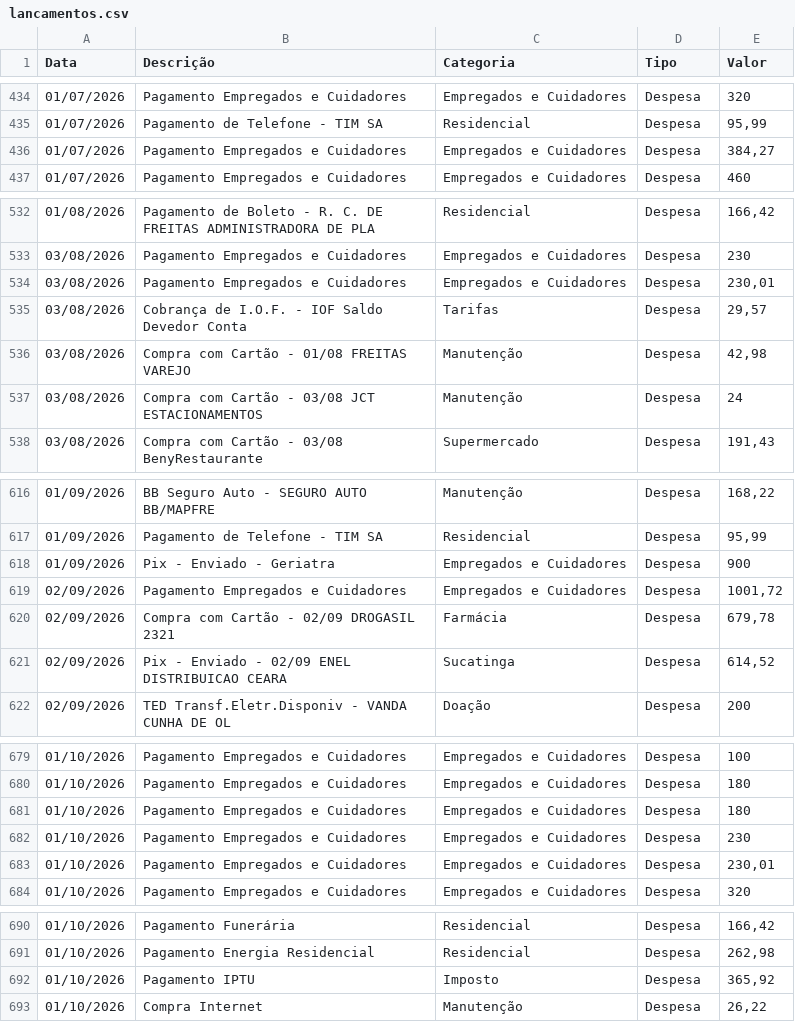
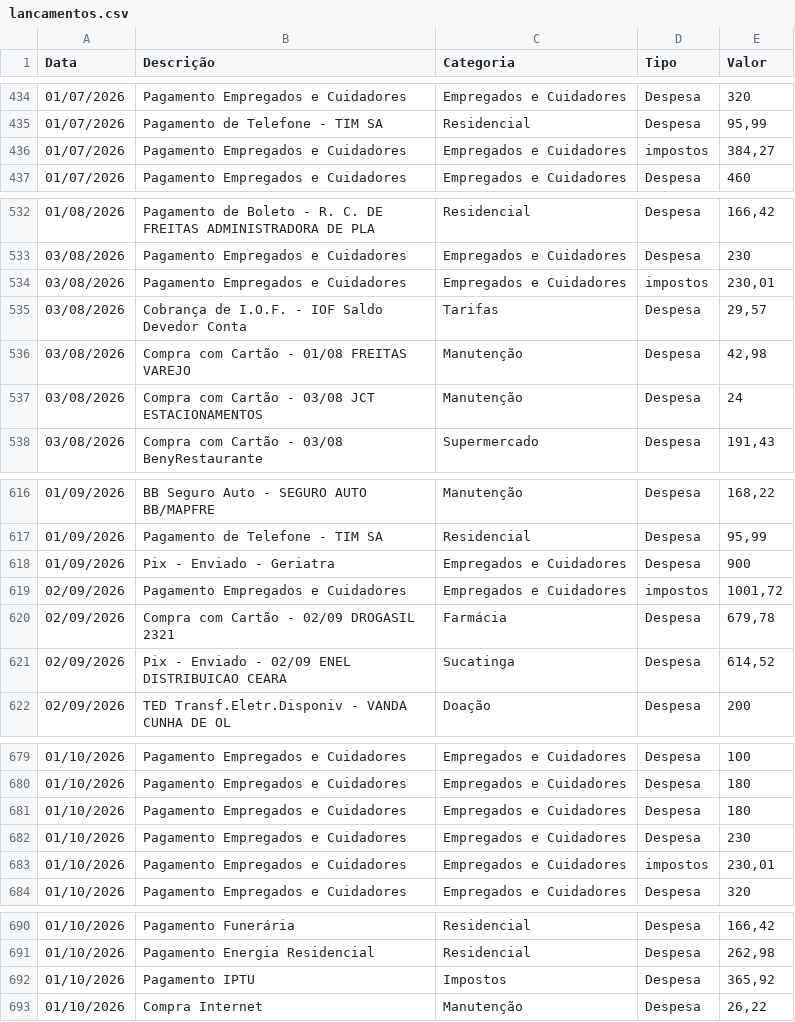
Before and after one commit to tsilva1982/teste, a CSV file: prestacao_contas/lancamentos.csv, drawn as a sheet; only a part is shown, gaps mark what is left out; the diff covers the shown part only.

```diff
--- a/prestacao_contas/lancamentos.csv
+++ b/prestacao_contas/lancamentos.csv
@@ -435,3 +435,3 @@ Data;Descrição;Categoria;Tipo;Valor
 01/07/2026;Pagamento de Telefone - TIM SA;Residencial;Despesa;95,99
-01/07/2026;Pagamento Empregados e Cuidadores;Empregados e Cuidadores;Despesa;384,27
+01/07/2026;Pagamento Empregados e Cuidadores;Empregados e Cuidadores;impostos;384,27
 01/07/2026;Pagamento Empregados e Cuidadores;Empregados e Cuidadores;Despesa;460
@@ -533,3 +533,3 @@ Data;Descrição;Categoria;Tipo;Valor
 03/08/2026;Pagamento Empregados e Cuidadores;Empregados e Cuidadores;Despesa;230
-03/08/2026;Pagamento Empregados e Cuidadores;Empregados e Cuidadores;Despesa;230,01
+03/08/2026;Pagamento Empregados e Cuidadores;Empregados e Cuidadores;impostos;230,01
 03/08/2026;Cobrança de I.O.F. - IOF Saldo Devedor Conta;Tarifas;Despesa;29,57
@@ -618,3 +618,3 @@ Data;Descrição;Categoria;Tipo;Valor
 01/09/2026;Pix - Enviado - Geriatra;Empregados e Cuidadores;Despesa;900
-02/09/2026;Pagamento Empregados e Cuidadores;Empregados e Cuidadores;Despesa;1001,72
+02/09/2026;Pagamento Empregados e Cuidadores;Empregados e Cuidadores;impostos;1001,72
 02/09/2026;Compra com Cartão - 02/09 DROGASIL 2321;Farmácia;Despesa;679,78
@@ -682,3 +682,3 @@ Data;Descrição;Categoria;Tipo;Valor
 01/10/2026;Pagamento Empregados e Cuidadores;Empregados e Cuidadores;Despesa;230
-01/10/2026;Pagamento Empregados e Cuidadores;Empregados e Cuidadores;Despesa;230,01
+01/10/2026;Pagamento Empregados e Cuidadores;Empregados e Cuidadores;impostos;230,01
 01/10/2026;Pagamento Empregados e Cuidadores;Empregados e Cuidadores;Despesa;320
@@ -691,3 +691,3 @@ Data;Descrição;Categoria;Tipo;Valor
 01/10/2026;Pagamento Energia Residencial;Residencial;Despesa;262,98
-01/10/2026;Pagamento IPTU;Imposto;Despesa;365,92
+01/10/2026;Pagamento IPTU;Impostos;Despesa;365,92
 01/10/2026;Compra Internet;Manutenção;Despesa;26,22
```
Also changed, not shown: 10 edited cells elsewhere in this file.
